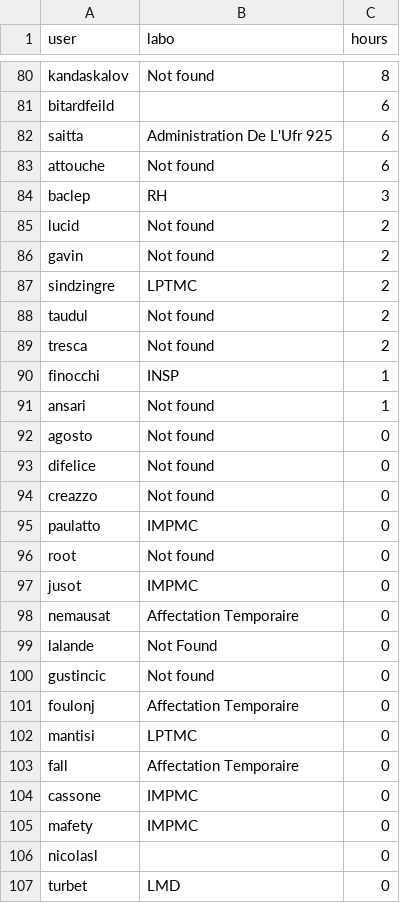
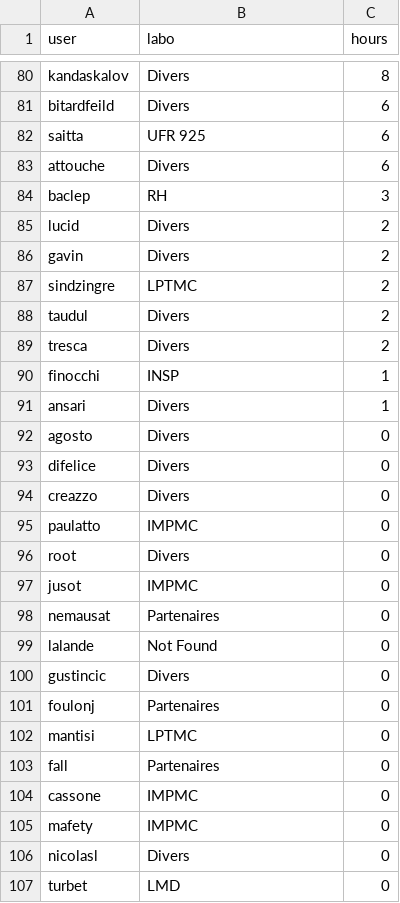
Before and after one commit to loicNorgeot/ICS_platforms, a CSV file: Mesu/reporting/results/5_year_users.csv, drawn as a sheet; only a part is shown, gaps mark what is left out; the diff covers the shown part only; the diff names each change by its address in the sheet, - before the commit and + after, or states it on an @@ line.

```diff
--- a/Mesu/reporting/results/5_year_users.csv
+++ b/Mesu/reporting/results/5_year_users.csv
-B80 (labo): Not found
+B80 (labo): Divers
-B81 (labo): (empty)
+B81 (labo): Divers
-B82 (labo): Administration De L'Ufr 925
+B82 (labo): UFR 925
-B83 (labo): Not found
+B83 (labo): Divers
-B85:B86 (labo): Not found
+B85:B86 (labo): Divers
-B88:B89 (labo): Not found
+B88:B89 (labo): Divers
-B91:B94 (labo): Not found
+B91:B94 (labo): Divers
-B96 (labo): Not found
+B96 (labo): Divers
-B98 (labo): Affectation Temporaire
+B98 (labo): Partenaires
-B100 (labo): Not found
+B100 (labo): Divers
-B101 (labo): Affectation Temporaire
+B101 (labo): Partenaires
-B103 (labo): Affectation Temporaire
+B103 (labo): Partenaires
-B106 (labo): (empty)
+B106 (labo): Divers
```
Also changed, not shown: 34 edited cells elsewhere in this file, Mesu/reporting/results/5_month_users.csv, Mesu/reporting/results/5_month_users_shuffled.csv, 11 other files.
